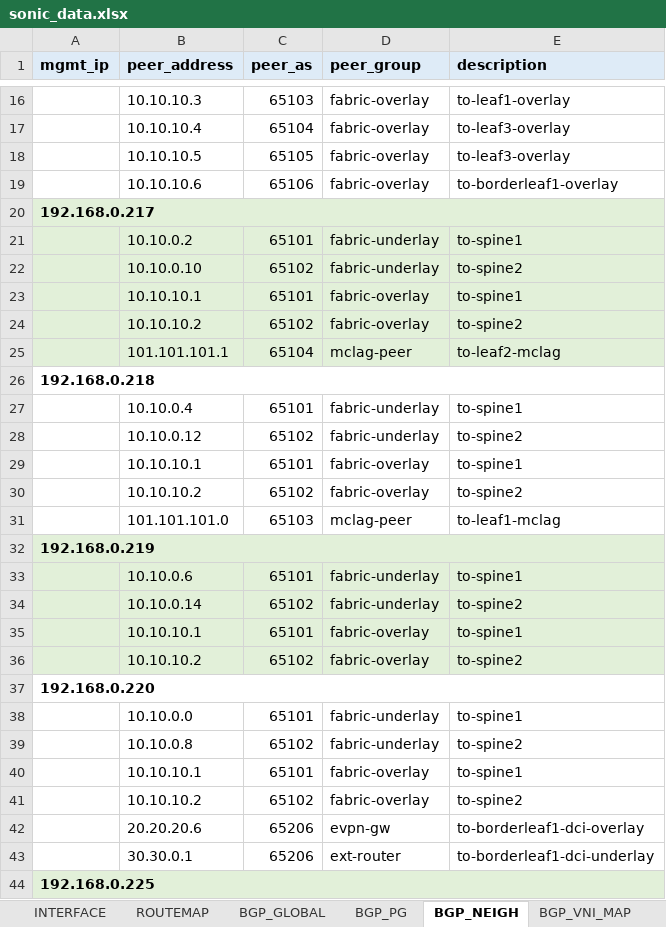
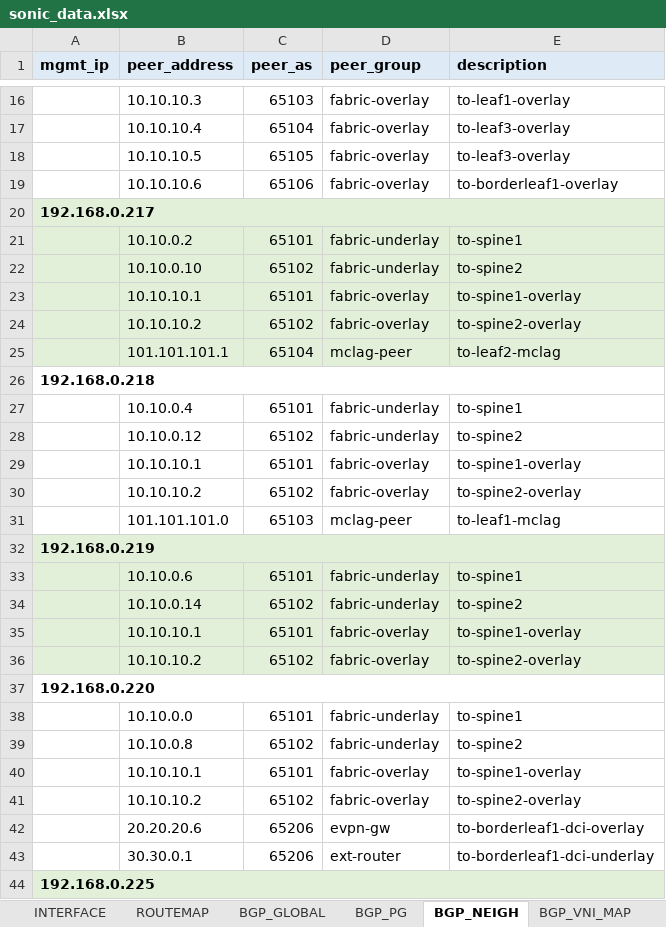
Before and after one commit to gilbertorgit/sonic_dci_api, an Excel workbook: sonic_api/sonic_data.xlsx, sheet BGP_NEIGH, drawn as a sheet; only a part is shown, gaps mark what is left out; values as stored, in another font and other column widths than the file's, no borders; the diff covers the shown part only; the diff names each change by its address in the sheet, - before the commit and + after, or states it on an @@ line.

```diff
--- a/sonic_api/sonic_data.xlsx (sheet BGP_NEIGH)
+++ b/sonic_api/sonic_data.xlsx (sheet BGP_NEIGH)
-E23 (description): to-spine1
+E23 (description): to-spine1-overlay
-E24 (description): to-spine2
+E24 (description): to-spine2-overlay
-E29 (description): to-spine1
+E29 (description): to-spine1-overlay
-E30 (description): to-spine2
+E30 (description): to-spine2-overlay
-E35 (description): to-spine1
+E35 (description): to-spine1-overlay
-E36 (description): to-spine2
+E36 (description): to-spine2-overlay
-E40 (description): to-spine1
+E40 (description): to-spine1-overlay
-E41 (description): to-spine2
+E41 (description): to-spine2-overlay
```
Also changed, not shown: 8 edited cells elsewhere in this sheet, sheet LOOPBACK, 2 other files.
